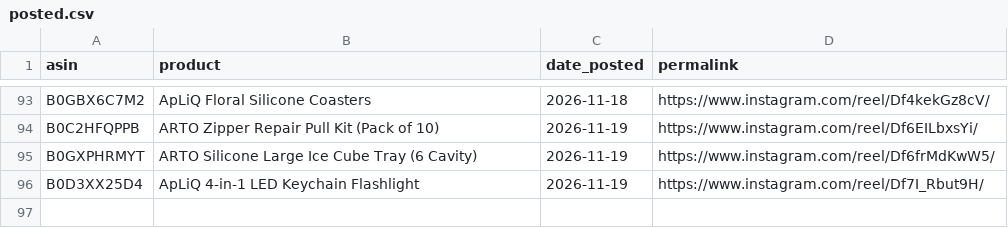
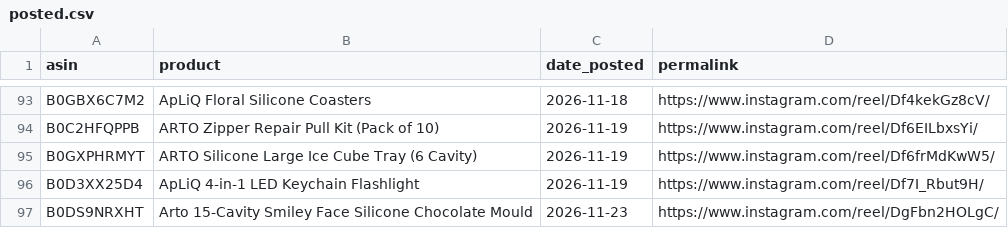
Before and after one commit to pissatower-art/veehainc-links, a CSV file: posted.csv, drawn as a sheet; only a part is shown, gaps mark what is left out; the diff names each change by its address in the sheet, - before the commit and + after, or states it on an @@ line.

```diff
--- a/posted.csv
+++ b/posted.csv
+row 97: B0DS9NRXHT | Arto 15-Cavity Smiley Face Silicone Chocolate Mould | 2026-11-23 | https://www.instagram.com/reel/DgFbn2HOLgC/
```
Also changed, not shown: 1 other file.
